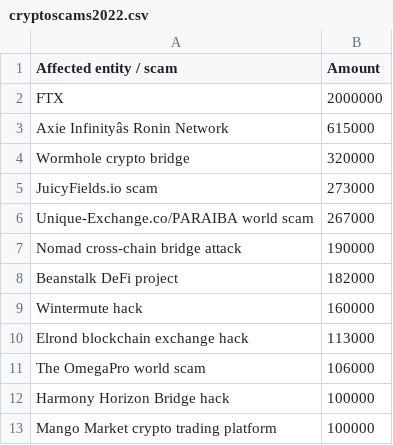
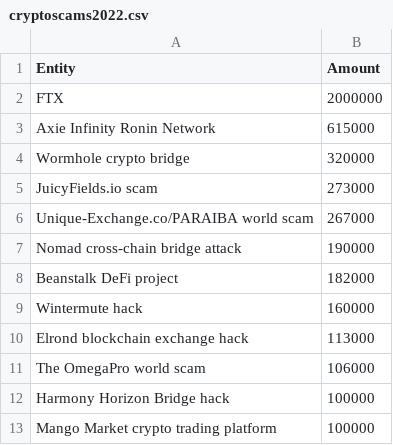
Before and after one commit to tomiwav/tomiwav.github.io, a CSV file: cryptoscams2022.csv, drawn as a sheet; the diff names each change by its address in the sheet, - before the commit and + after, or states it on an @@ line.

Commit message:
Update cryptoscams2022.csv

```diff
--- a/cryptoscams2022.csv
+++ b/cryptoscams2022.csv
-A1: Affected entity / scam
+A1: Entity
-A3 (Entity): Axie Infinityâs Ronin Network
+A3 (Entity): Axie Infinity Ronin Network
```
